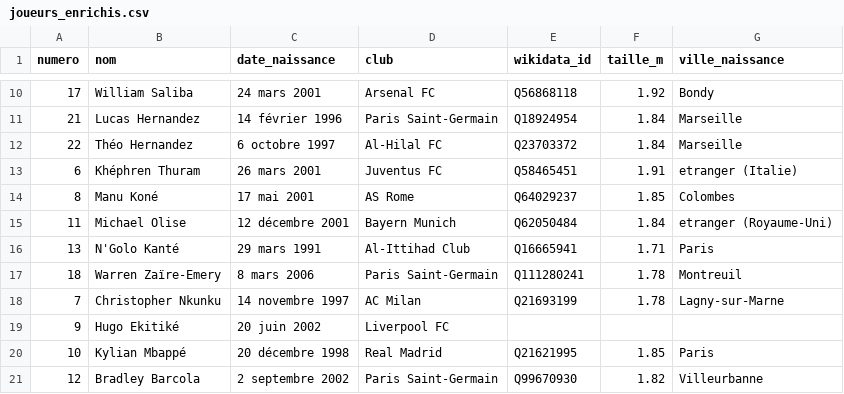
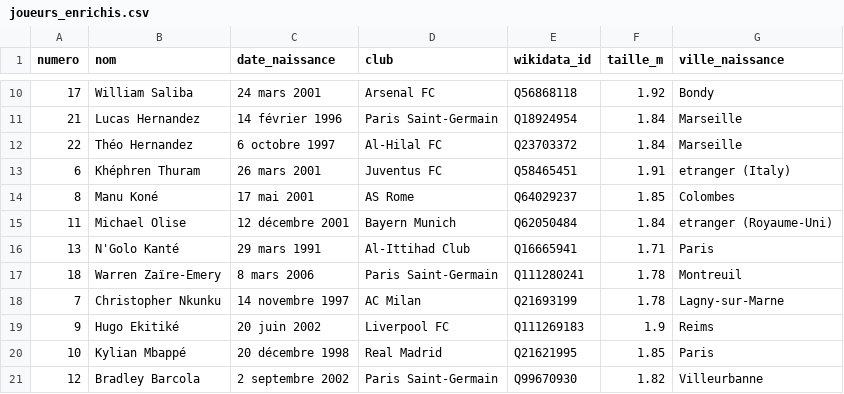
Before and after one commit to yr16000/Mini-Projet-Ingenierie-des-donnees, a CSV file: data/processed/joueurs_enrichis.csv, drawn as a sheet; only a part is shown, gaps mark what is left out.

```diff
--- a/data/processed/joueurs_enrichis.csv
+++ b/data/processed/joueurs_enrichis.csv
@@ -12,3 +12,3 @@ numero,nom,date_naissance,club,wikidata_id,taille_m,ville_naissance
 22,Théo Hernandez,6 octobre 1997,Al-Hilal FC,Q23703372,1.84,Marseille
-6,Khéphren Thuram,26 mars 2001,Juventus FC,Q58465451,1.91,etranger (Italie)
+6,Khéphren Thuram,26 mars 2001,Juventus FC,Q58465451,1.91,etranger (Italy)
 8,Manu Koné,17 mai 2001,AS Rome,Q64029237,1.85,Colombes
@@ -18,3 +18,3 @@ numero,nom,date_naissance,club,wikidata_id,taille_m,ville_naissance
 7,Christopher Nkunku,14 novembre 1997,AC Milan,Q21693199,1.78,Lagny-sur-Marne
-9,Hugo Ekitiké,20 juin 2002,Liverpool FC,,,
+9,Hugo Ekitiké,20 juin 2002,Liverpool FC,Q111269183,1.9,Reims
 10,Kylian Mbappé,20 décembre 1998,Real Madrid,Q21621995,1.85,Paris
```
Also changed, not shown: 7 other files.
